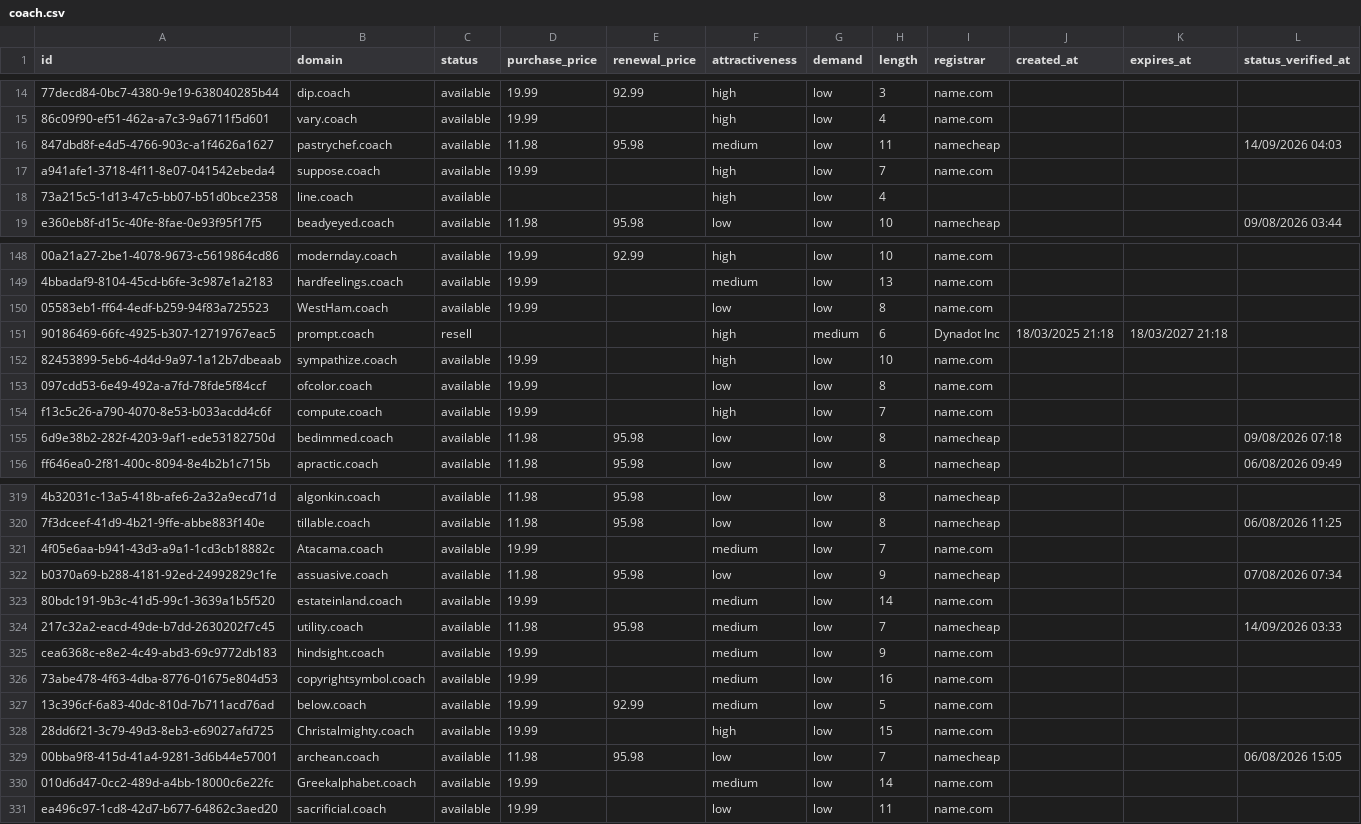
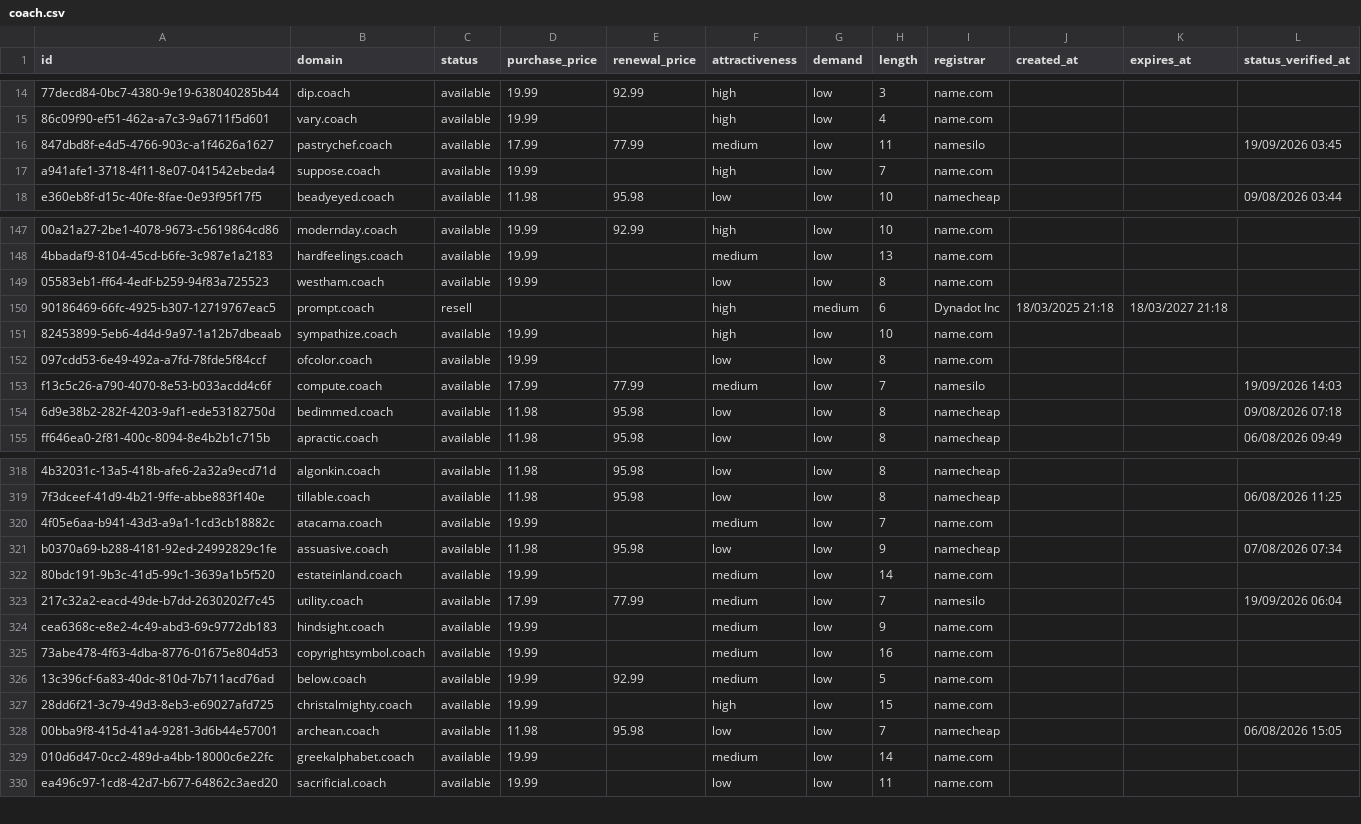
Before and after one commit to UniqueDomains/coach-oneword-domains, a CSV file: coach.csv, drawn as a sheet; only a part is shown, gaps mark what is left out; removed rows and columns are numbered as before the commit, all else as after; the diff covers the shown part only; the diff names each change by its address in the sheet, - before the commit and + after, or states it on an @@ line.

Commit message:
Domains update

```diff
--- a/coach.csv
+++ b/coach.csv
-D16 (purchase_price): 11.98
+D16 (purchase_price): 17.99
-E16 (renewal_price): 95.98
+E16 (renewal_price): 77.99
-I16 (registrar): namecheap
+I16 (registrar): namesilo
-L16 (status_verified_at): 14/09/2026 04:03
+L16 (status_verified_at): 19/09/2026 03:45
-row 18: 73a215c5-1d13-47c5-bb07-b51d0bce2358 | line.coach | available |  |  | high | low | 4
-B149 (domain): WestHam.coach
+B149 (domain): westham.coach
-D153 (purchase_price): 19.99
+D153 (purchase_price): 17.99
-E153 (renewal_price): (empty)
+E153 (renewal_price): 77.99
-F153 (attractiveness): high
+F153 (attractiveness): medium
-I153 (registrar): name.com
+I153 (registrar): namesilo
-L153 (status_verified_at): (empty)
+L153 (status_verified_at): 19/09/2026 14:03
-B320 (domain): Atacama.coach
+B320 (domain): atacama.coach
-D323 (purchase_price): 11.98
+D323 (purchase_price): 17.99
-E323 (renewal_price): 95.98
+E323 (renewal_price): 77.99
-I323 (registrar): namecheap
+I323 (registrar): namesilo
-L323 (status_verified_at): 14/09/2026 03:33
+L323 (status_verified_at): 19/09/2026 06:04
-B327 (domain): Christalmighty.coach
+B327 (domain): christalmighty.coach
-B329 (domain): Greekalphabet.coach
+B329 (domain): greekalphabet.coach
```
Also changed, not shown: 5 added rows, 4 removed rows and 77 edited cells elsewhere in this file, 4 other files.
